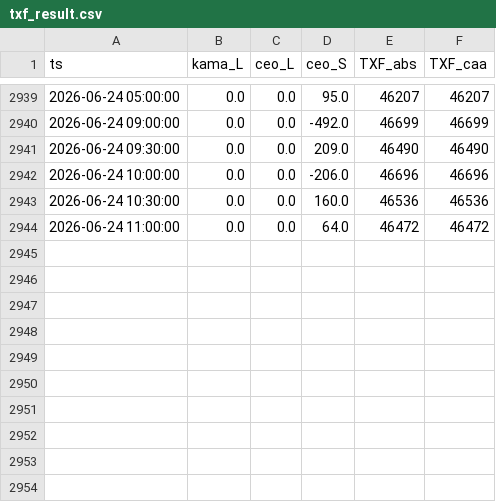
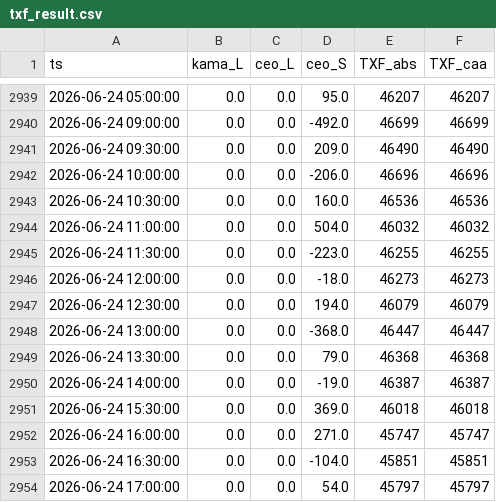
Before and after one commit to miYuz/2510001-site, a CSV file: txf_result.csv, drawn as a sheet; only a part is shown, gaps mark what is left out.

Commit message:
Daily Dashboard Data Update

```diff
--- a/txf_result.csv
+++ b/txf_result.csv
@@ -2943,2 +2943,12 @@ ts,kama_L,ceo_L,ceo_S,TXF_abs,TXF_caa
 2026-06-24 10:30:00,0.0,0.0,160.0,46536,46536
-2026-06-24 11:00:00,0.0,0.0,64.0,46472,46472
+2026-06-24 11:00:00,0.0,0.0,504.0,46032,46032
+2026-06-24 11:30:00,0.0,0.0,-223.0,46255,46255
+2026-06-24 12:00:00,0.0,0.0,-18.0,46273,46273
+2026-06-24 12:30:00,0.0,0.0,194.0,46079,46079
+2026-06-24 13:00:00,0.0,0.0,-368.0,46447,46447
+2026-06-24 13:30:00,0.0,0.0,79.0,46368,46368
+2026-06-24 14:00:00,0.0,0.0,-19.0,46387,46387
+2026-06-24 15:30:00,0.0,0.0,369.0,46018,46018
+2026-06-24 16:00:00,0.0,0.0,271.0,45747,45747
+2026-06-24 16:30:00,0.0,0.0,-104.0,45851,45851
+2026-06-24 17:00:00,0.0,0.0,54.0,45797,45797
```
